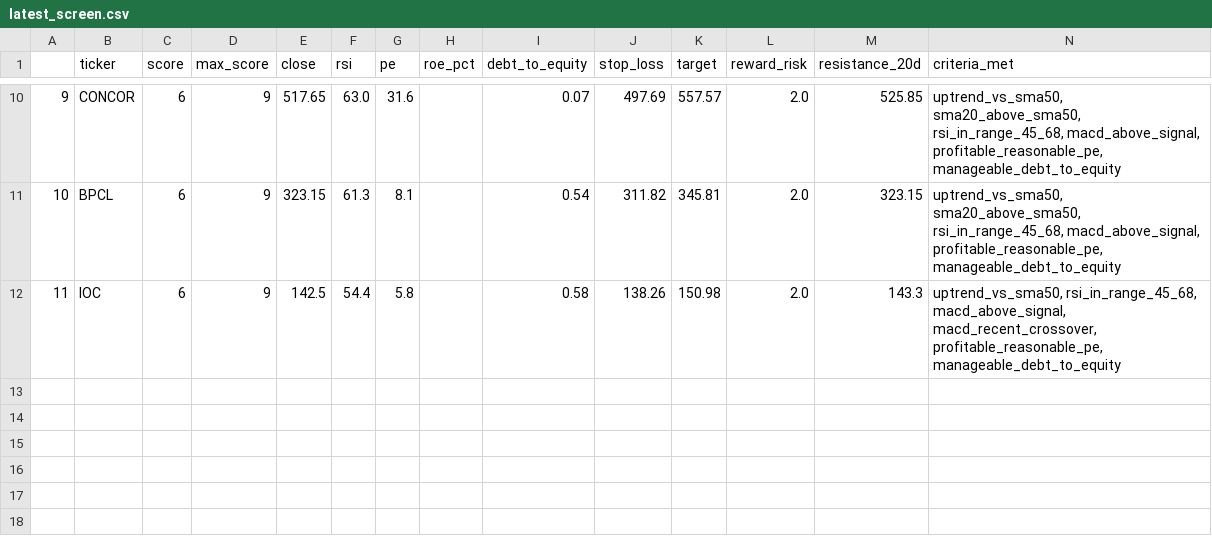
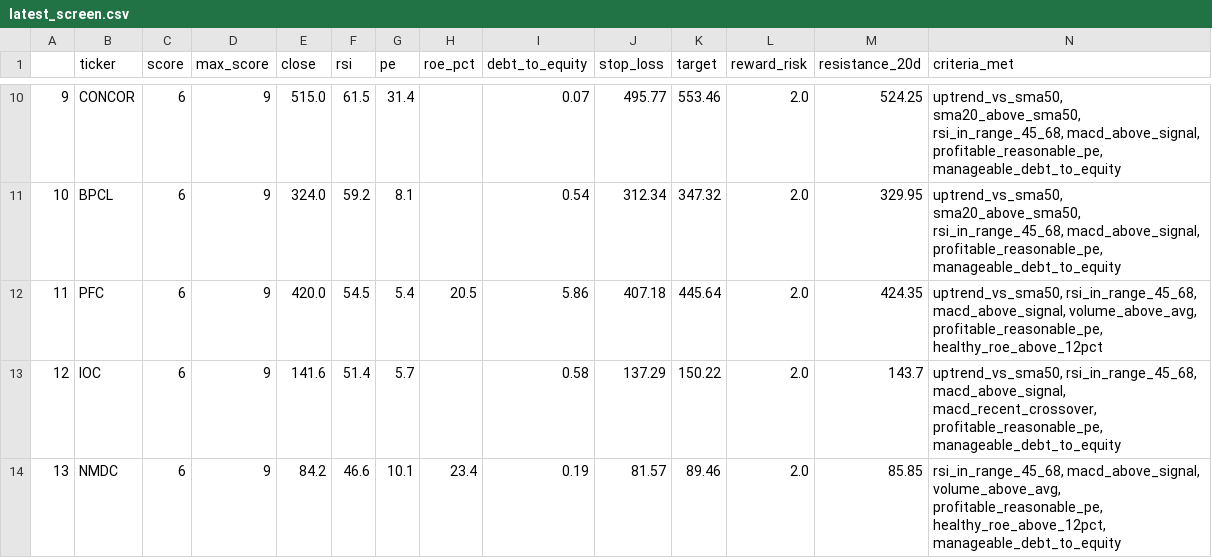
Before and after one commit to PankajK032/MyProject, a CSV file: latest_screen.csv, drawn as a sheet; only a part is shown, gaps mark what is left out; addresses are those after the commit; the diff covers the shown part only; the diff names each change by its address in the sheet, - before the commit and + after, or states it on an @@ line.

```diff
--- a/latest_screen.csv
+++ b/latest_screen.csv
@@ column A renumbered between rows 3 and 13 @@
-E10 (close): 517.65
+E10 (close): 515.0
-F10 (rsi): 63.0
+F10 (rsi): 61.5
-G10 (pe): 31.6
+G10 (pe): 31.4
-J10 (stop_loss): 497.69
+J10 (stop_loss): 495.77
-K10 (target): 557.57
+K10 (target): 553.46
-M10 (resistance_20d): 525.85
+M10 (resistance_20d): 524.25
-E11 (close): 323.15
+E11 (close): 324.0
-F11 (rsi): 61.3
+F11 (rsi): 59.2
-J11 (stop_loss): 311.82
+J11 (stop_loss): 312.34
-K11 (target): 345.81
+K11 (target): 347.32
-M11 (resistance_20d): 323.15
+M11 (resistance_20d): 329.95
+row 12: 11 | PFC | 6 | 9 | 420.0 | 54.5 | 5.4 | 20.5 | 5.86 | 407.18 | 445.64 | 2.0 | 424.35 | uptrend_vs_sma50, rsi_in_range_45_68, macd_above_signal, volume_above_avg, profitable_reasonable_pe, healthy_roe_above_12pct
-E13 (close): 142.5
+E13 (close): 141.6
-F13 (rsi): 54.4
+F13 (rsi): 51.4
-G13 (pe): 5.8
+G13 (pe): 5.7
-J13 (stop_loss): 138.26
+J13 (stop_loss): 137.29
-K13 (target): 150.98
+K13 (target): 150.22
-M13 (resistance_20d): 143.3
+M13 (resistance_20d): 143.7
+row 14: 13 | NMDC | 6 | 9 | 84.2 | 46.6 | 10.1 | 23.4 | 0.19 | 81.57 | 89.46 | 2.0 | 85.85 | rsi_in_range_45_68, macd_above_signal, volume_above_avg, profitable_reasonable_pe, healthy_roe_above_12pct, manageable_debt_to_equity
```
Also changed, not shown: 4 added rows, 4 removed rows and 19 edited cells elsewhere in this file, 1 other file.
